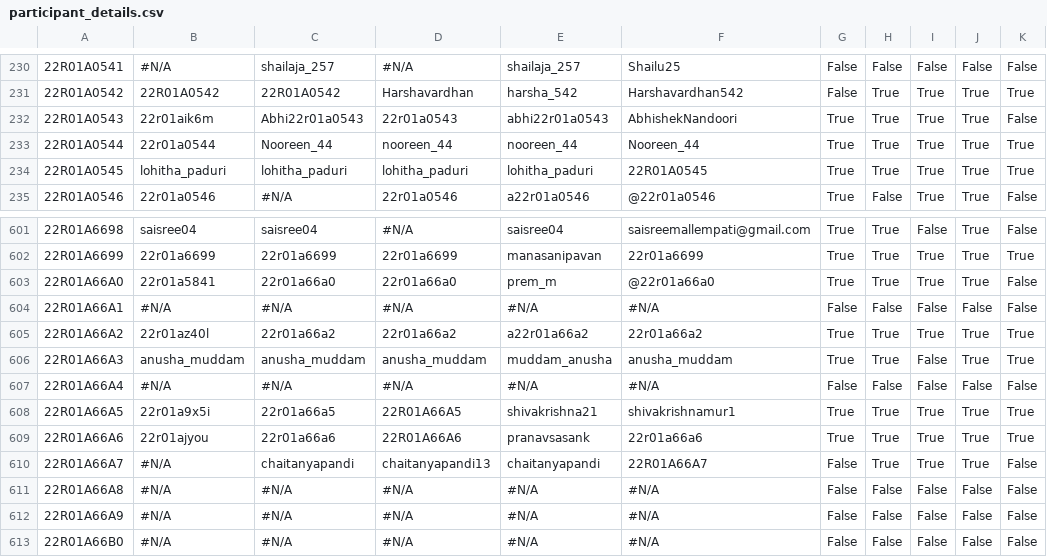
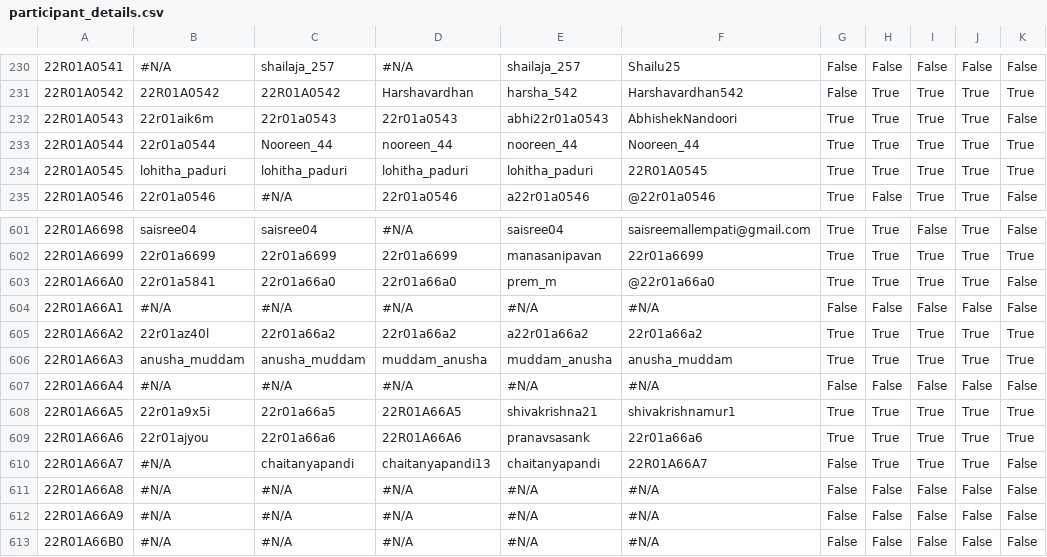
Before and after one commit to dog-broad/CMRIT2026Leaderboard, a CSV file: src/main/resources/participant_details.csv, drawn as a sheet; only a part is shown, gaps mark what is left out; the diff names each change by its address in the sheet, - before the commit and + after, or states it on an @@ line.

```diff
--- a/src/main/resources/participant_details.csv
+++ b/src/main/resources/participant_details.csv
-C232: Abhi22r01a0543
+C232: 22r01a0543
-D606: anusha_muddam
+D606: muddam_anusha
-I606: False
+I606: True
```
